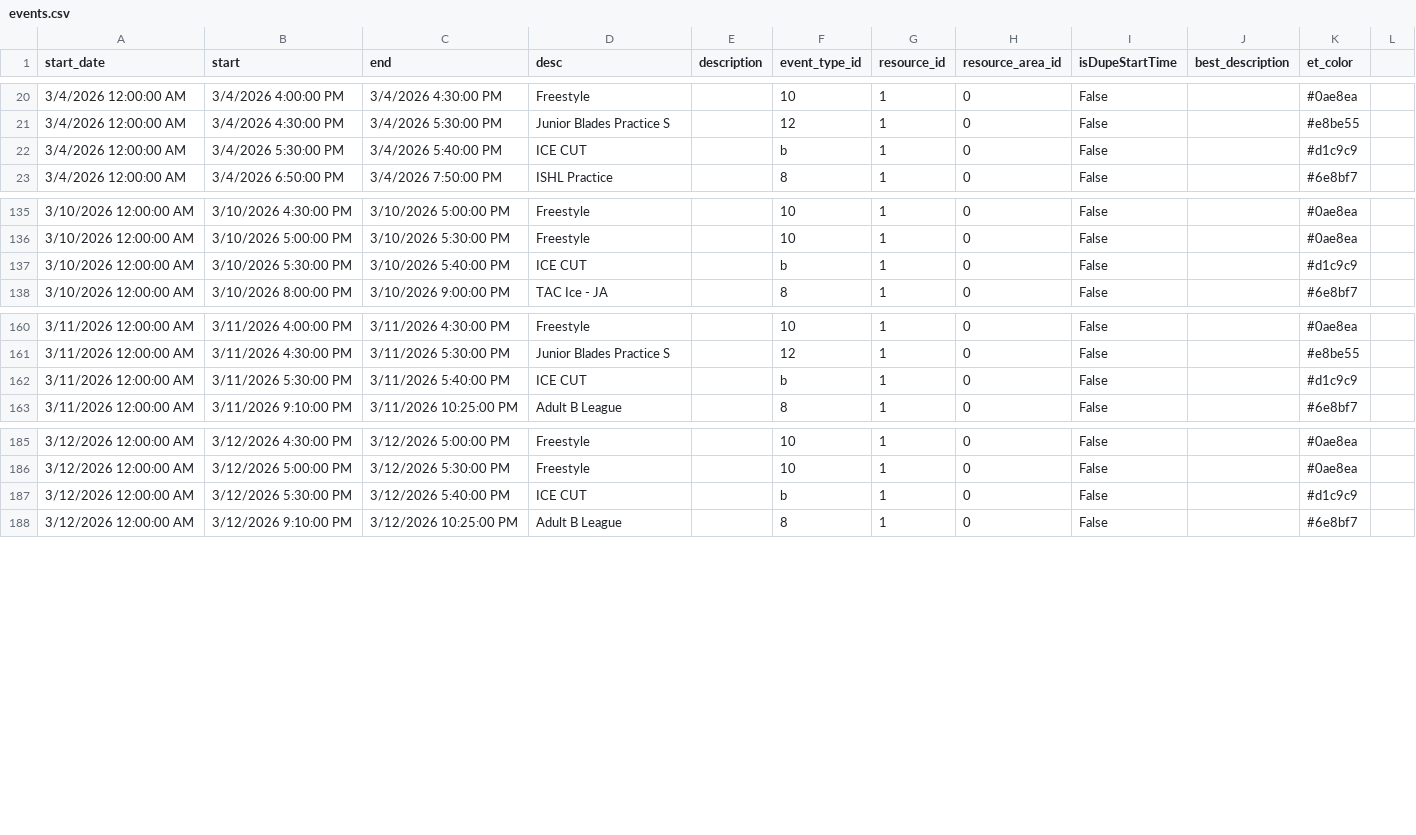
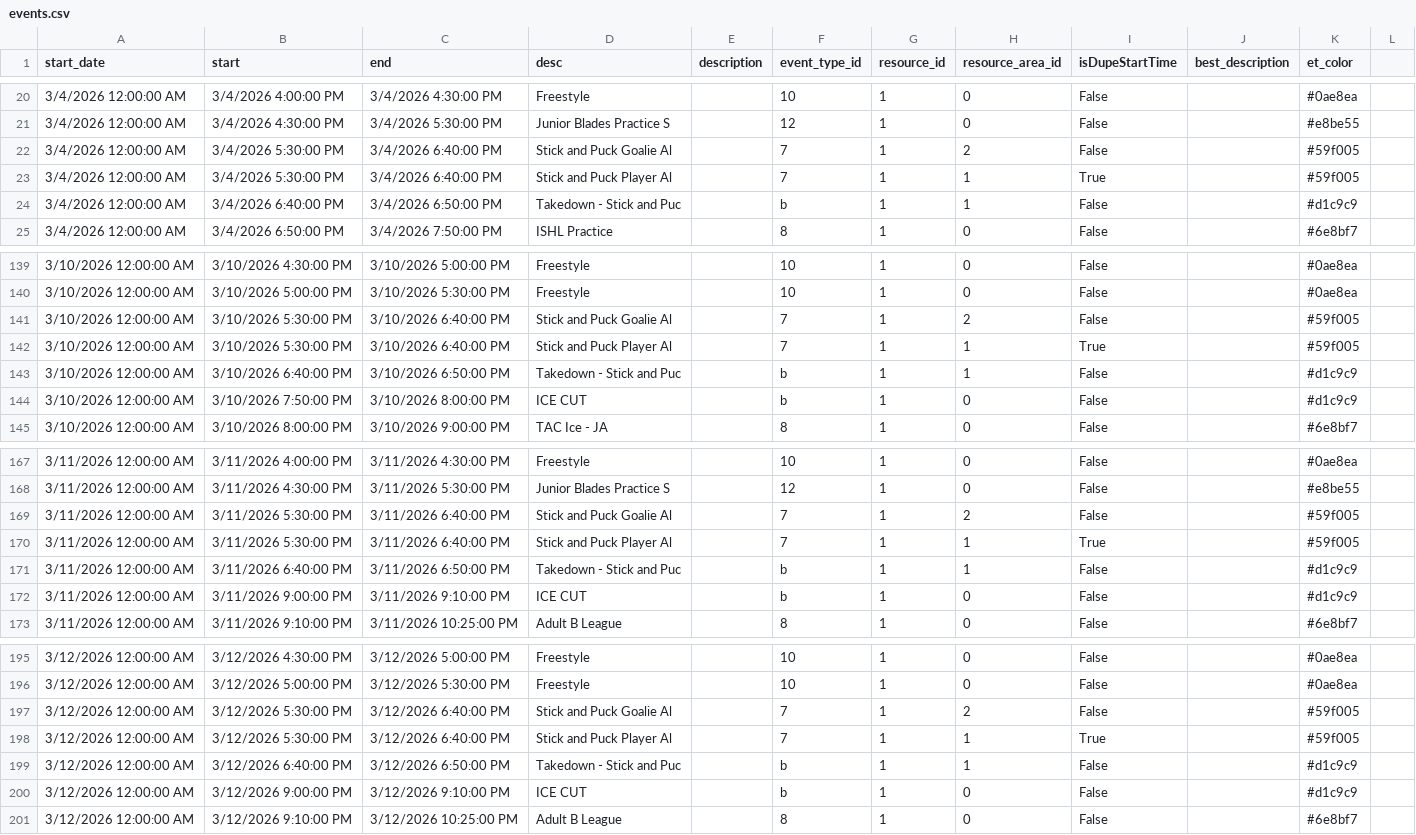
Before and after one commit to epicentr/aerodrome-ical-proxy, a CSV file: events.csv, drawn as a sheet; only a part is shown, gaps mark what is left out; the diff covers the shown part only.

Commit message:
Update calendar data
Diff summary:
diff --git a/events.csv b/events.csv
index 599be91..62732f1 100644
--- a/events.csv
+++ b/events.csv
@@ -22 +22,3 @@ start_date,start,end,desc,description,event_type_id,resource_id,resource_area_id
-3/4/2026 12:00:00 AM,3/4/2026 5:30:00 PM,3/4/2026 5:40:00 PM,ICE CUT,,b,1,0,False,,#d1c9c9
+3/4/2026 12:00:00 AM,3/4/2026 5:30:00 PM,3/4/2026 6:40:00 PM,Stick and Puck Goalie Al,,7,1,2,False,,#59f005
+3/4/2026 12:00:00 AM,3/4/2026 5:30:00 PM,3/4/2026 6:40:00 PM,Stick and Puck Player Al,,7,1,1,True,,#59f005
+3/4/2026 12:00:00 AM,3/4/2026 6:40:00 PM,3/4/2026 6:50:00 PM,Takedown - Stick and Puc,,b,1,1,False,,#d1c9c9
@@ -51 +53,3 @@ start_date,start,end,desc,description,event_type_id,resource_id,resource_area_id
-3/5/2026 12:00:00 AM,3/5/2026 5:30:00 PM,3/5/2026 5:40:00 PM,ICE CUT,,b,1,0,False,,#d1c9c9
+3/5/2026 12:00:00 AM,3/5/2026 5:30:00 PM,3/5/2026 6:40:00 PM,Stick and Puck Goalie Al,,7,1,2,False,,#59f005
+3/5/2026 12:00:00 AM,3/5/2026 5:30:00 PM,3/5/2026 6:40:00 PM,Stick and Puck Player Al,,7,1,1,True,,#59f005
+3/5/2026 12:00:00 AM,3/5/2026 6:40:00 PM,3/5/2026 6:50:00 PM,Takedown - Stick and Puc,,b,1,1,False,,#d1c9c9
@@ -137 +141,4 @@ start_date,start,end,desc,description,event_type_id,resource_id,resource_area_id
-3/10/2026 12:00:00 AM,3/10/2026 5:30:00 PM,3/10/2026 5:40:00 PM,ICE CUT,,b,1,0,False,,#d1c9c9
+3/10/2026 12:00:00 AM,3/10/2026 5:30:00 PM,3/10/2026 6:40:00 PM,Stick and Puck Goalie Al,,7,1,2,False,,#59f005
+3/10/2026 12:00:00 AM,3/10/2026 5:30:00 PM,3/10/2026 6:40:00 PM,Stick and Puck Player Al,,7,1,1,True,,#59f005
+3/10/2026 12:00:00 AM,3/10/2026 6:40:00 PM,3/10/2026 6:50:00 PM,Takedown - Stick and Puc,,b,1,1,False,,#d1c9c9
+3/10/2026 12:00:00 AM,3/10/2026 7:50:00 PM,3/10/2026 8:00:00 PM,ICE CUT,,b,1,0,False,,#d1c9c9

```diff
--- a/events.csv
+++ b/events.csv
@@ -21,3 +21,5 @@ start_date,start,end,desc,description,event_type_id,resource_id,resource_area_id
 3/4/2026 12:00:00 AM,3/4/2026 4:30:00 PM,3/4/2026 5:30:00 PM,Junior Blades Practice S,,12,1,0,False,,#e8be55
-3/4/2026 12:00:00 AM,3/4/2026 5:30:00 PM,3/4/2026 5:40:00 PM,ICE CUT,,b,1,0,False,,#d1c9c9
+3/4/2026 12:00:00 AM,3/4/2026 5:30:00 PM,3/4/2026 6:40:00 PM,Stick and Puck Goalie Al,,7,1,2,False,,#59f005
+3/4/2026 12:00:00 AM,3/4/2026 5:30:00 PM,3/4/2026 6:40:00 PM,Stick and Puck Player Al,,7,1,1,True,,#59f005
+3/4/2026 12:00:00 AM,3/4/2026 6:40:00 PM,3/4/2026 6:50:00 PM,Takedown - Stick and Puc,,b,1,1,False,,#d1c9c9
 3/4/2026 12:00:00 AM,3/4/2026 6:50:00 PM,3/4/2026 7:50:00 PM,ISHL Practice,,8,1,0,False,,#6e8bf7
@@ -136,3 +140,6 @@ start_date,start,end,desc,description,event_type_id,resource_id,resource_area_id
 3/10/2026 12:00:00 AM,3/10/2026 5:00:00 PM,3/10/2026 5:30:00 PM,Freestyle,,10,1,0,False,,#0ae8ea
-3/10/2026 12:00:00 AM,3/10/2026 5:30:00 PM,3/10/2026 5:40:00 PM,ICE CUT,,b,1,0,False,,#d1c9c9
+3/10/2026 12:00:00 AM,3/10/2026 5:30:00 PM,3/10/2026 6:40:00 PM,Stick and Puck Goalie Al,,7,1,2,False,,#59f005
+3/10/2026 12:00:00 AM,3/10/2026 5:30:00 PM,3/10/2026 6:40:00 PM,Stick and Puck Player Al,,7,1,1,True,,#59f005
+3/10/2026 12:00:00 AM,3/10/2026 6:40:00 PM,3/10/2026 6:50:00 PM,Takedown - Stick and Puc,,b,1,1,False,,#d1c9c9
+3/10/2026 12:00:00 AM,3/10/2026 7:50:00 PM,3/10/2026 8:00:00 PM,ICE CUT,,b,1,0,False,,#d1c9c9
 3/10/2026 12:00:00 AM,3/10/2026 8:00:00 PM,3/10/2026 9:00:00 PM,TAC Ice - JA,,8,1,0,False,,#6e8bf7
@@ -161,3 +168,6 @@ start_date,start,end,desc,description,event_type_id,resource_id,resource_area_id
 3/11/2026 12:00:00 AM,3/11/2026 4:30:00 PM,3/11/2026 5:30:00 PM,Junior Blades Practice S,,12,1,0,False,,#e8be55
-3/11/2026 12:00:00 AM,3/11/2026 5:30:00 PM,3/11/2026 5:40:00 PM,ICE CUT,,b,1,0,False,,#d1c9c9
+3/11/2026 12:00:00 AM,3/11/2026 5:30:00 PM,3/11/2026 6:40:00 PM,Stick and Puck Goalie Al,,7,1,2,False,,#59f005
+3/11/2026 12:00:00 AM,3/11/2026 5:30:00 PM,3/11/2026 6:40:00 PM,Stick and Puck Player Al,,7,1,1,True,,#59f005
+3/11/2026 12:00:00 AM,3/11/2026 6:40:00 PM,3/11/2026 6:50:00 PM,Takedown - Stick and Puc,,b,1,1,False,,#d1c9c9
+3/11/2026 12:00:00 AM,3/11/2026 9:00:00 PM,3/11/2026 9:10:00 PM,ICE CUT,,b,1,0,False,,#d1c9c9
 3/11/2026 12:00:00 AM,3/11/2026 9:10:00 PM,3/11/2026 10:25:00 PM,Adult B League,,8,1,0,False,,#6e8bf7
@@ -186,3 +196,6 @@ start_date,start,end,desc,description,event_type_id,resource_id,resource_area_id
 3/12/2026 12:00:00 AM,3/12/2026 5:00:00 PM,3/12/2026 5:30:00 PM,Freestyle,,10,1,0,False,,#0ae8ea
-3/12/2026 12:00:00 AM,3/12/2026 5:30:00 PM,3/12/2026 5:40:00 PM,ICE CUT,,b,1,0,False,,#d1c9c9
+3/12/2026 12:00:00 AM,3/12/2026 5:30:00 PM,3/12/2026 6:40:00 PM,Stick and Puck Goalie Al,,7,1,2,False,,#59f005
+3/12/2026 12:00:00 AM,3/12/2026 5:30:00 PM,3/12/2026 6:40:00 PM,Stick and Puck Player Al,,7,1,1,True,,#59f005
+3/12/2026 12:00:00 AM,3/12/2026 6:40:00 PM,3/12/2026 6:50:00 PM,Takedown - Stick and Puc,,b,1,1,False,,#d1c9c9
+3/12/2026 12:00:00 AM,3/12/2026 9:00:00 PM,3/12/2026 9:10:00 PM,ICE CUT,,b,1,0,False,,#d1c9c9
 3/12/2026 12:00:00 AM,3/12/2026 9:10:00 PM,3/12/2026 10:25:00 PM,Adult B League,,8,1,0,False,,#6e8bf7
```
Also changed, not shown: 2 added rows and 4 edited cells elsewhere in this file, 7 other files.
